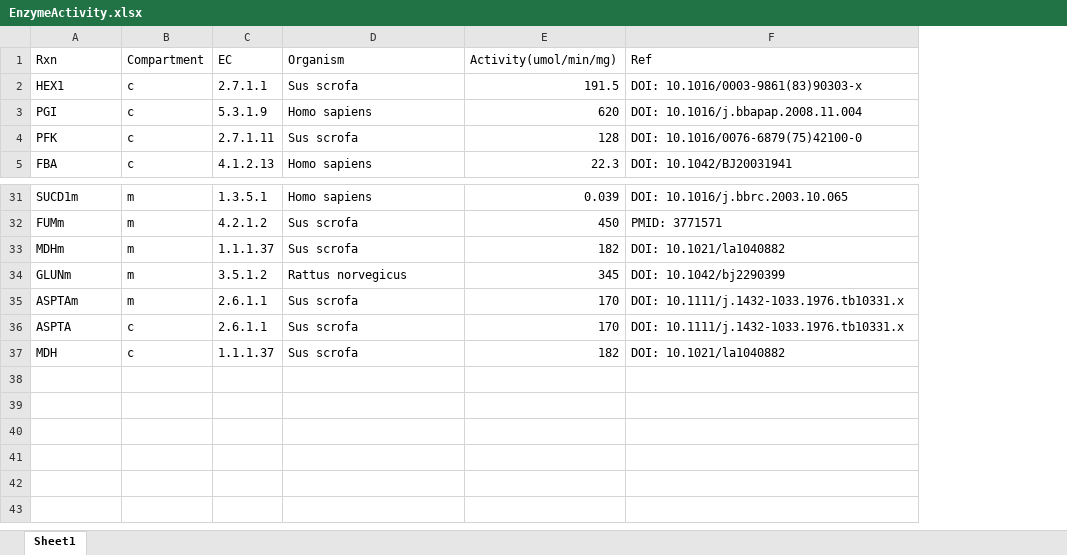
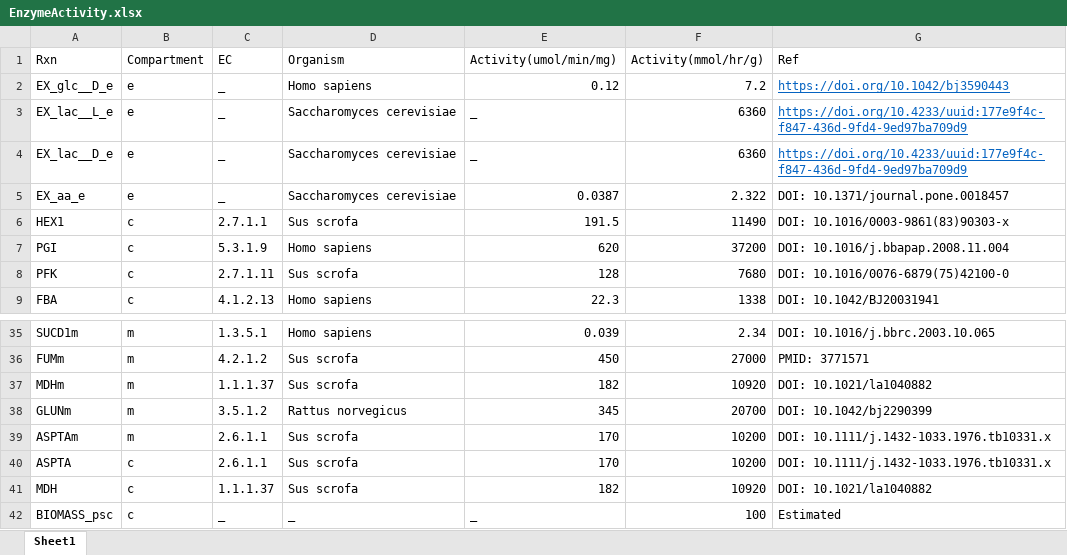
Before and after one commit to SizheQiu/PigGEM2025, an Excel workbook: data/gems/EnzymeActivity.xlsx, sheet Sheet1, drawn as a sheet; only a part is shown, gaps mark what is left out; values as stored, in another font and other column widths than the file's, no borders; addresses are those after the commit; the diff names each change by its address in the sheet, - before the commit and + after, or states it on an @@ line.

```diff
--- a/data/gems/EnzymeActivity.xlsx (sheet Sheet1)
+++ b/data/gems/EnzymeActivity.xlsx (sheet Sheet1)
+column F (Activity(mmol/hr/g)), rows 6-9: 11490 | 37200 | 7680 | 1338; rows 35-41: 2.34 | 27000 | 10920 | 20700 | 10200 | 10200 | 10920
+row 2: EX_glc__D_e | e | _ | Homo sapiens | 0.12 | 7.2 | https://doi.org/10.1042/bj3590443
+row 3: EX_lac__L_e | e | _ | Saccharomyces cerevisiae | _ | 6360 | https://doi.org/10.4233/uuid:177e9f4c-f847-436d-9fd4-9ed97ba709d9
+row 4: EX_lac__D_e | e | _ | Saccharomyces cerevisiae | _ | 6360 | https://doi.org/10.4233/uuid:177e9f4c-f847-436d-9fd4-9ed97ba709d9
+row 5: EX_aa_e | e | _ | Saccharomyces cerevisiae | 0.0387 | 2.322 | DOI: 10.1371/journal.pone.0018457
+row 42: BIOMASS_psc | c | _ | _ | _ | 100 | Estimated
```
Also changed, not shown: 5 other files.
